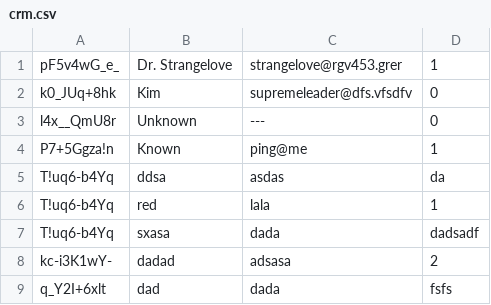
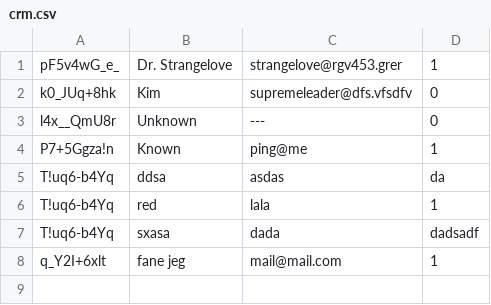
Before and after one commit to ROSUNICOLAE/Secure-ERP, a CSV file: model/crm/crm.csv, drawn as a sheet; removed rows and columns are numbered as before the commit, all else as after; the diff names each change by its address in the sheet, - before the commit and + after, or states it on an @@ line.

```diff
--- a/model/crm/crm.csv
+++ b/model/crm/crm.csv
-row 8: kc-i3K1wY- | dadad | adsasa | 2
-row 9: q_Y2I+6xlt | dad | dada | fsfs
+row 8: q_Y2I+6xlt | fane jeg | mail@mail.com | 1
```
Also changed, not shown: 2 other files.
